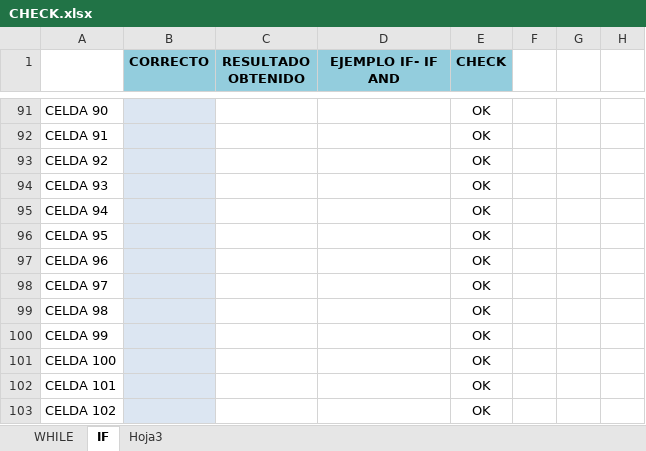
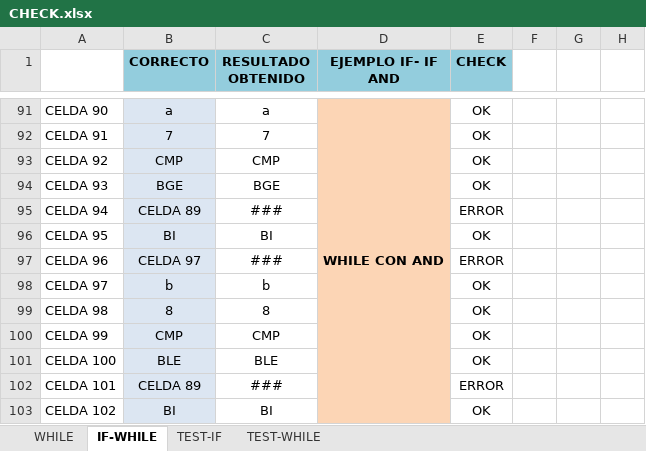
Before and after one commit to LyC-Grupo1/Compilador, an Excel workbook: Segunda_entrega/CHECK.xlsx, sheet IF-WHILE, drawn as a sheet; only a part is shown, gaps mark what is left out; values as stored, in another font and other column widths than the file's, no borders; conditional formats not drawn; the diff covers the shown part only; the diff names each change by its address in the sheet, - before the commit and + after, or states it on an @@ line.

Commit message:
WHILE (sin desapilar)
Se actualiza la GCI del while, sin desapilar las celdas

```diff
--- a/Segunda_entrega/CHECK.xlsx (sheet IF-WHILE)
+++ b/Segunda_entrega/CHECK.xlsx (sheet IF-WHILE)
-sheet tab: IF
+sheet tab: IF-WHILE
-sheet tab: Hoja3
+sheet tab: TEST-IF
+sheet tab: TEST-WHILE
-B91 (CORRECTO): (empty)
+B91 (CORRECTO): a
-C91 (RESULTADO OBTENIDO): (empty)
+C91 (RESULTADO OBTENIDO): a
-D91 (EJEMPLO IF- IF AND): (empty)
+D91 (EJEMPLO IF- IF AND): WHILE CON AND
-D91:D103 fill: none
+D91:D103 fill: #FCD5B5
+D91:D109 merged
-B92 (CORRECTO): (empty)
+B92 (CORRECTO): 7
-C92 (RESULTADO OBTENIDO): (empty)
+C92 (RESULTADO OBTENIDO): 7
-B93 (CORRECTO): (empty)
+B93 (CORRECTO): CMP
-C93 (RESULTADO OBTENIDO): (empty)
+C93 (RESULTADO OBTENIDO): CMP
-B94 (CORRECTO): (empty)
+B94 (CORRECTO): BGE
-C94 (RESULTADO OBTENIDO): (empty)
+C94 (RESULTADO OBTENIDO): BGE
-B95 (CORRECTO): (empty)
+B95 (CORRECTO): CELDA 89
-C95 (RESULTADO OBTENIDO): (empty)
+C95 (RESULTADO OBTENIDO): ###
-E95 (CHECK): OK
+E95 (CHECK): ERROR
-B96 (CORRECTO): (empty)
+B96 (CORRECTO): BI
-C96 (RESULTADO OBTENIDO): (empty)
+C96 (RESULTADO OBTENIDO): BI
-B97 (CORRECTO): (empty)
+B97 (CORRECTO): CELDA 97
-C97 (RESULTADO OBTENIDO): (empty)
+C97 (RESULTADO OBTENIDO): ###
-E97 (CHECK): OK
+E97 (CHECK): ERROR
-B98 (CORRECTO): (empty)
+B98 (CORRECTO): b
-C98 (RESULTADO OBTENIDO): (empty)
+C98 (RESULTADO OBTENIDO): b
-B99 (CORRECTO): (empty)
+B99 (CORRECTO): 8
-C99 (RESULTADO OBTENIDO): (empty)
+C99 (RESULTADO OBTENIDO): 8
-B100 (CORRECTO): (empty)
+B100 (CORRECTO): CMP
-C100 (RESULTADO OBTENIDO): (empty)
+C100 (RESULTADO OBTENIDO): CMP
-B101 (CORRECTO): (empty)
+B101 (CORRECTO): BLE
-C101 (RESULTADO OBTENIDO): (empty)
+C101 (RESULTADO OBTENIDO): BLE
-B102 (CORRECTO): (empty)
+B102 (CORRECTO): CELDA 89
-C102 (RESULTADO OBTENIDO): (empty)
+C102 (RESULTADO OBTENIDO): ###
-E102 (CHECK): OK
+E102 (CHECK): ERROR
-B103 (CORRECTO): (empty)
+B103 (CORRECTO): BI
-C103 (RESULTADO OBTENIDO): (empty)
+C103 (RESULTADO OBTENIDO): BI
```
Also changed, not shown: 89 edited cells, cell formats and merged cells elsewhere in this sheet, 5 other files.
